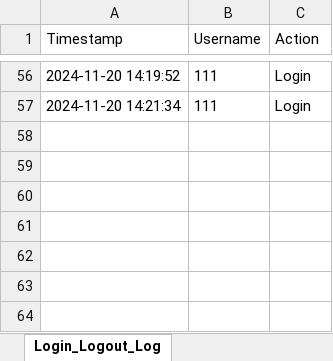
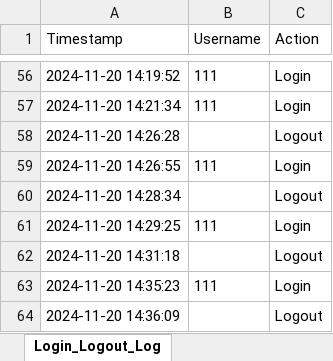
Before and after one commit to NickZuidema/SUHR-System, an Excel workbook: logs/login_logout_log.xlsx, sheet Login_Logout_Log, drawn as a sheet; only a part is shown, gaps mark what is left out; values as stored, in another font and other column widths than the file's, no borders; the diff names each change by its address in the sheet, - before the commit and + after, or states it on an @@ line.

```diff
--- a/logs/login_logout_log.xlsx (sheet Login_Logout_Log)
+++ b/logs/login_logout_log.xlsx (sheet Login_Logout_Log)
+row 58: 2024-11-20 14:26:28 |  | Logout
+row 59: 2024-11-20 14:26:55 | 111 | Login
+row 60: 2024-11-20 14:28:34 |  | Logout
+row 61: 2024-11-20 14:29:25 | 111 | Login
+row 62: 2024-11-20 14:31:18 |  | Logout
+row 63: 2024-11-20 14:35:23 | 111 | Login
+row 64: 2024-11-20 14:36:09 |  | Logout
```
Also changed, not shown: 7 other files.
